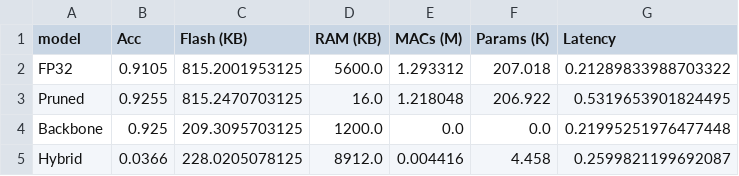
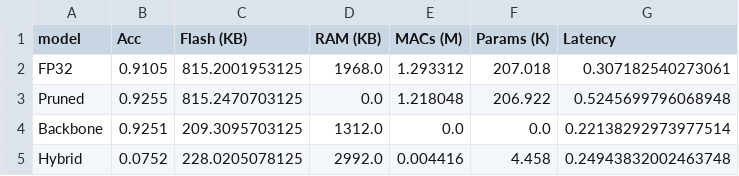
Before and after one commit to alisonlupton/tinyML_thesis, a CSV file: baseline_3/metrics/tinyml_metrics_summary.csv, drawn as a sheet.

```diff
--- a/baseline_3/metrics/tinyml_metrics_summary.csv
+++ b/baseline_3/metrics/tinyml_metrics_summary.csv
@@ -1,5 +1,5 @@
 model,Acc,Flash (KB),RAM (KB),MACs (M),Params (K),Latency
-FP32,0.9105,815.2001953125,5600.0,1.293312,207.018,0.21289833988703322
-Pruned,0.9255,815.2470703125,16.0,1.218048,206.922,0.5319653901824495
-Backbone,0.925,209.3095703125,1200.0,0.0,0.0,0.21995251976477448
-Hybrid,0.0366,228.0205078125,8912.0,0.004416,4.458,0.2599821199692087
+FP32,0.9105,815.2001953125,1968.0,1.293312,207.018,0.307182540273061
+Pruned,0.9255,815.2470703125,0.0,1.218048,206.922,0.5245699796068948
+Backbone,0.9251,209.3095703125,1312.0,0.0,0.0,0.22138292973977514
+Hybrid,0.0752,228.0205078125,2992.0,0.004416,4.458,0.24943832002463748
```
Also changed, not shown: baseline_3/metrics/avalanche_long_metrics.csv, 27 other files.
